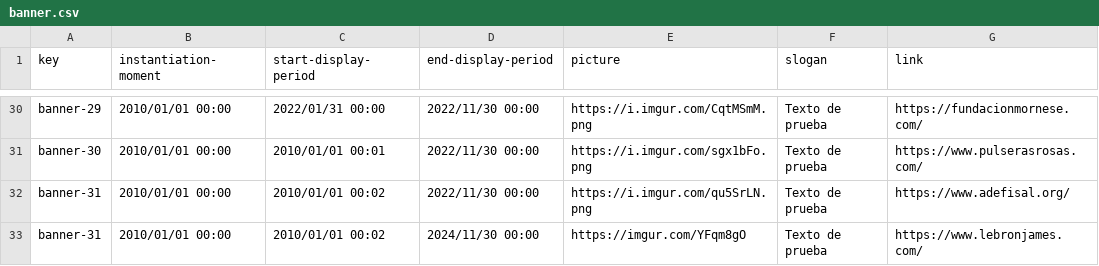
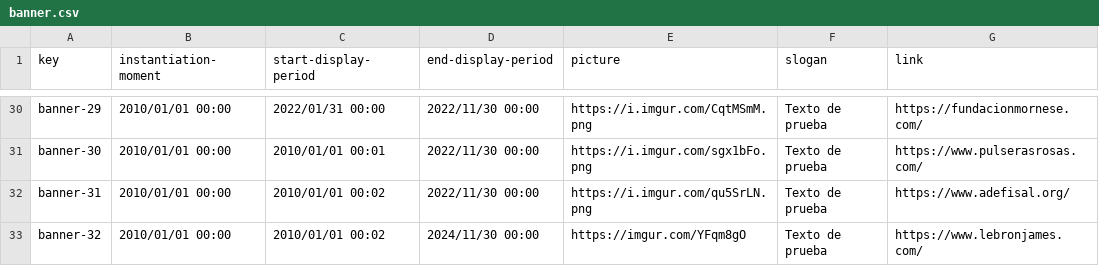
Before and after one commit to Danielruizlopezcc/Acme-SF-D04, a CSV file: src/main/webapp/WEB-INF/resources/sample-data/banner.csv, drawn as a sheet; only a part is shown, gaps mark what is left out.

Commit message:
csv arreglado

```diff
--- a/src/main/webapp/WEB-INF/resources/sample-data/banner.csv
+++ b/src/main/webapp/WEB-INF/resources/sample-data/banner.csv
@@ -32,2 +32,2 @@ banner-30,2010/01/01 00:00,2010/01/01 00:01,2022/11/30 00:00,https://i.imgur.com
 banner-31,2010/01/01 00:00,2010/01/01 00:02,2022/11/30 00:00,https://i.imgur.com/qu5SrLN.png,Texto de prueba,https://www.adefisal.org/
-banner-31,2010/01/01 00:00,2010/01/01 00:02,2024/11/30 00:00,https://imgur.com/YFqm8gO,Texto de prueba,https://www.lebronjames.com/
+banner-32,2010/01/01 00:00,2010/01/01 00:02,2024/11/30 00:00,https://imgur.com/YFqm8gO,Texto de prueba,https://www.lebronjames.com/
```
